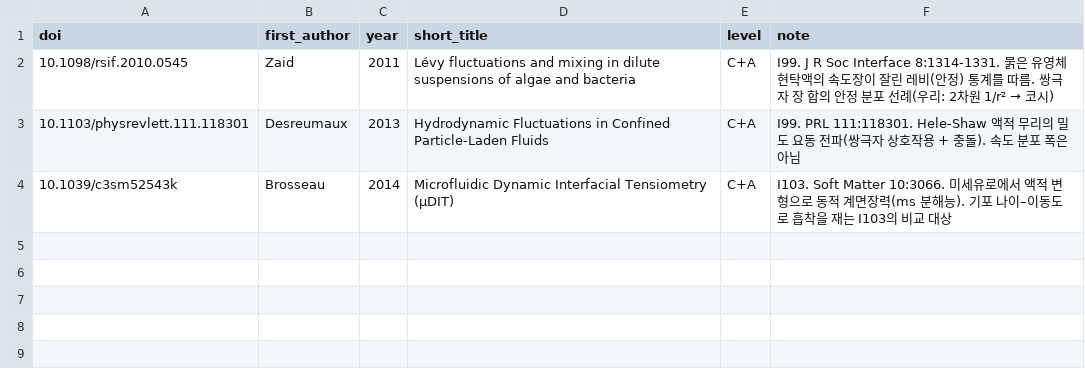
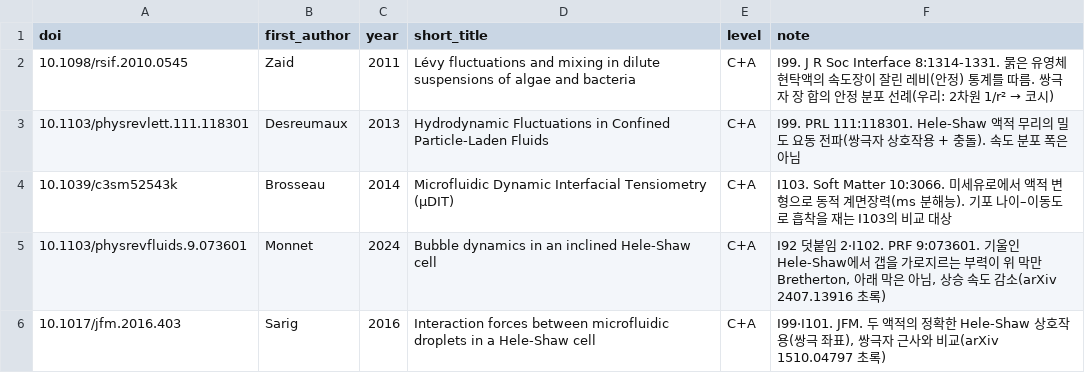
Before and after one commit to tristanchoi2001-collab/bubbles, a TSV file: docs/research/refs_15_velocity.tsv, drawn as a sheet.

```diff
--- a/docs/research/refs_15_velocity.tsv
+++ b/docs/research/refs_15_velocity.tsv
@@ -4 +4,3 @@ doi	first_author	year	short_title	level	note
 10.1039/c3sm52543k	Brosseau	2014	Microfluidic Dynamic Interfacial Tensiometry (μDIT)	C+A	I103. Soft Matter 10:3066. 미세유로에서 액적 변형으로 동적 계면장력(ms 분해능). 기포 나이–이동도로 흡착을 재는 I103의 비교 대상
+10.1103/physrevfluids.9.073601	Monnet	2024	Bubble dynamics in an inclined Hele-Shaw cell	C+A	I92 덧붙임 2·I102. PRF 9:073601. 기울인 Hele-Shaw에서 갭을 가로지르는 부력이 위 막만 Bretherton, 아래 막은 아님, 상승 속도 감소(arXiv 2407.13916 초록)
+10.1017/jfm.2016.403	Sarig	2016	Interaction forces between microfluidic droplets in a Hele-Shaw cell	C+A	I99·I101. JFM. 두 액적의 정확한 Hele-Shaw 상호작용(쌍극 좌표), 쌍극자 근사와 비교(arXiv 1510.04797 초록)
```
Also changed, not shown: docs/research/refs_check.tsv, 3 other files.
